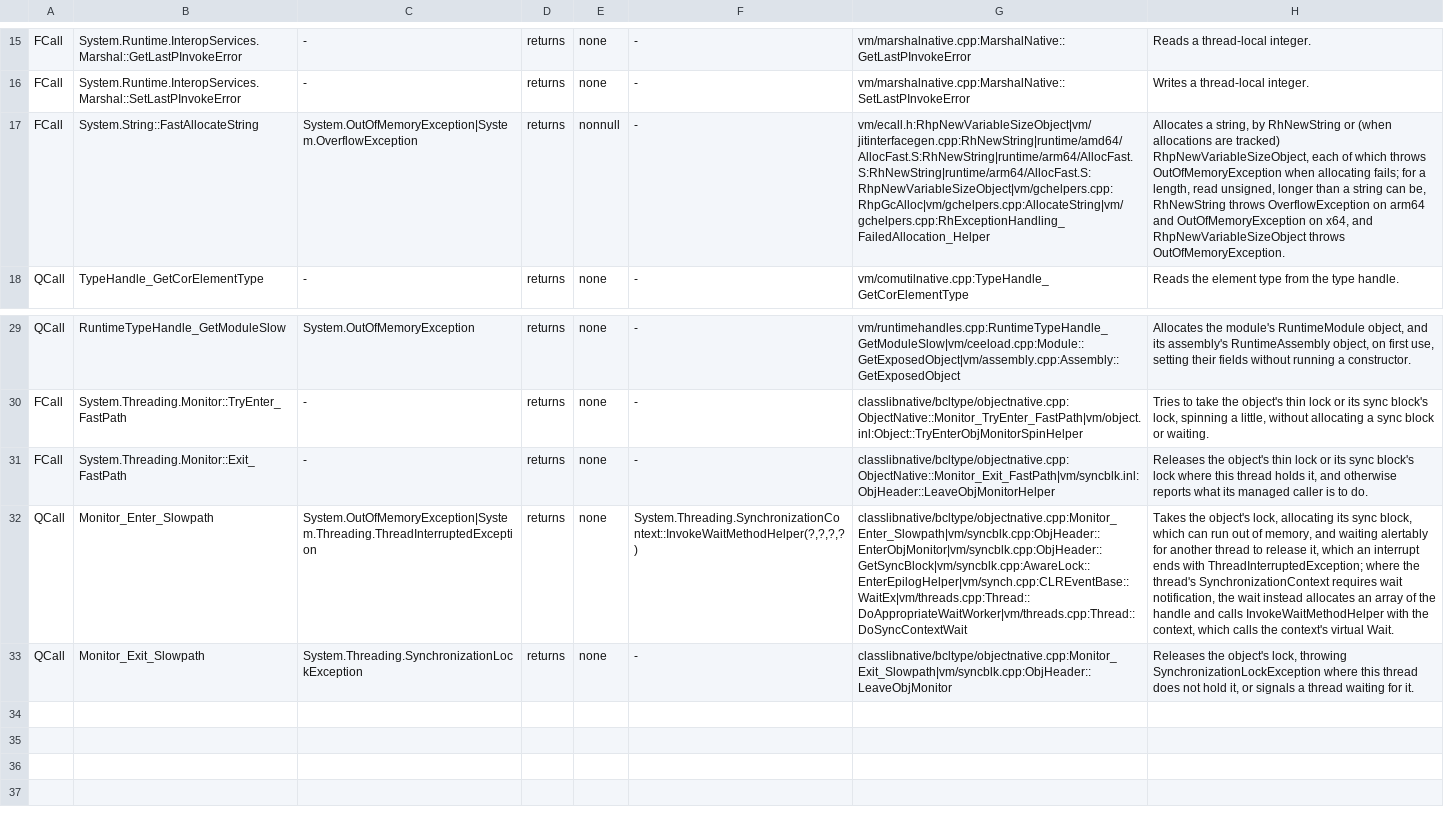
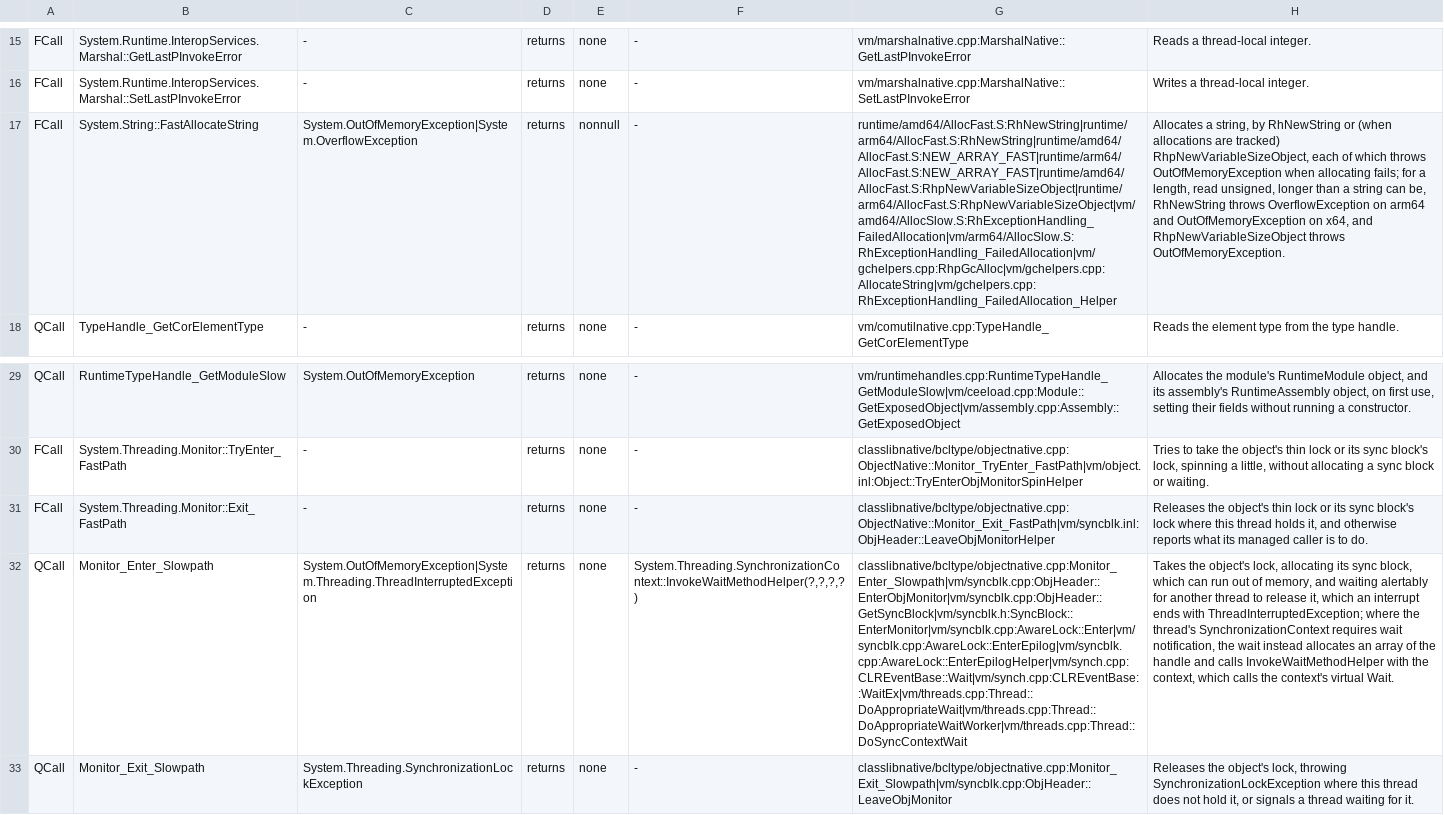
Before and after one commit to Smaug123/WoofWare.PawPrint, a TSV file: WoofWare.PawPrint.Semantics/NativeContractTable.tsv, drawn as a sheet; only a part is shown, gaps mark what is left out; the diff names each change by its address in the sheet, - before the commit and + after, or states it on an @@ line.

```diff
--- a/WoofWare.PawPrint.Semantics/NativeContractTable.tsv
+++ b/WoofWare.PawPrint.Semantics/NativeContractTable.tsv
-G17: vm/ecall.h:RhpNewVariableSizeObject|vm/jitinterfacegen.cpp:RhNewString|runtime/amd64/AllocFast.S:RhNewString|runtime/arm64/AllocFast.S:RhNewString|runtime/arm64/AllocFast.S:RhpNewVariableSizeObject|vm/gchelpers.cpp:RhpGcAlloc|vm/gchelpers.cpp:AllocateString|vm/gchelpers.cpp:RhExceptionHandling_FailedAllocation_Helper
+G17: runtime/amd64/AllocFast.S:RhNewString|runtime/arm64/AllocFast.S:RhNewString|runtime/amd64/AllocFast.S:NEW_ARRAY_FAST|runtime/arm64/AllocFast.S:NEW_ARRAY_FAST|runtime/amd64/AllocFast.S:RhpNewVariableSizeObject|runtime/arm64/AllocFast.S:RhpNewVariableSizeObject|vm/amd64/AllocSlow.S:RhExceptionHandling_FailedAllocation|vm/arm64/AllocSlow.S:RhExceptionHandling_FailedAllocation|vm/gchelpers.cpp:RhpGcAlloc|vm/gchelpers.cpp:AllocateString|vm/gchelpers.cpp:RhExceptionHandling_FailedAllocation_Helper
-G32: classlibnative/bcltype/objectnative.cpp:Monitor_Enter_Slowpath|vm/syncblk.cpp:ObjHeader::EnterObjMonitor|vm/syncblk.cpp:ObjHeader::GetSyncBlock|vm/syncblk.cpp:AwareLock::EnterEpilogHelper|vm/synch.cpp:CLREventBase::WaitEx|vm/threads.cpp:Thread::DoAppropriateWaitWorker|vm/threads.cpp:Thread::DoSyncContextWait
+G32: classlibnative/bcltype/objectnative.cpp:Monitor_Enter_Slowpath|vm/syncblk.cpp:ObjHeader::EnterObjMonitor|vm/syncblk.cpp:ObjHeader::GetSyncBlock|vm/syncblk.h:SyncBlock::EnterMonitor|vm/syncblk.cpp:AwareLock::Enter|vm/syncblk.cpp:AwareLock::EnterEpilog|vm/syncblk.cpp:AwareLock::EnterEpilogHelper|vm/synch.cpp:CLREventBase::Wait|vm/synch.cpp:CLREventBase::WaitEx|vm/threads.cpp:Thread::DoAppropriateWait|vm/threads.cpp:Thread::DoAppropriateWaitWorker|vm/threads.cpp:Thread::DoSyncContextWait
```
Also changed, not shown: 4 other files.
